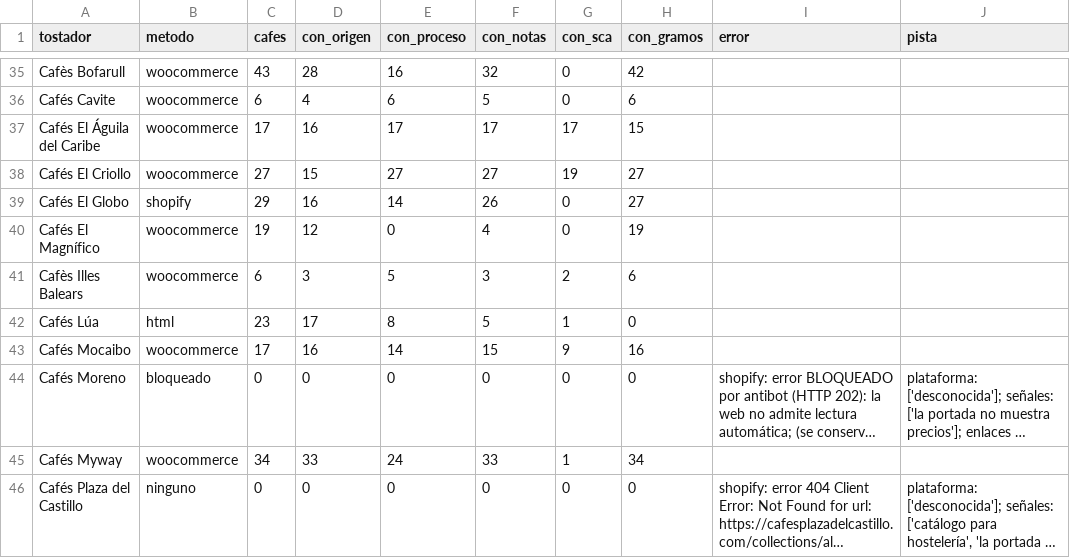
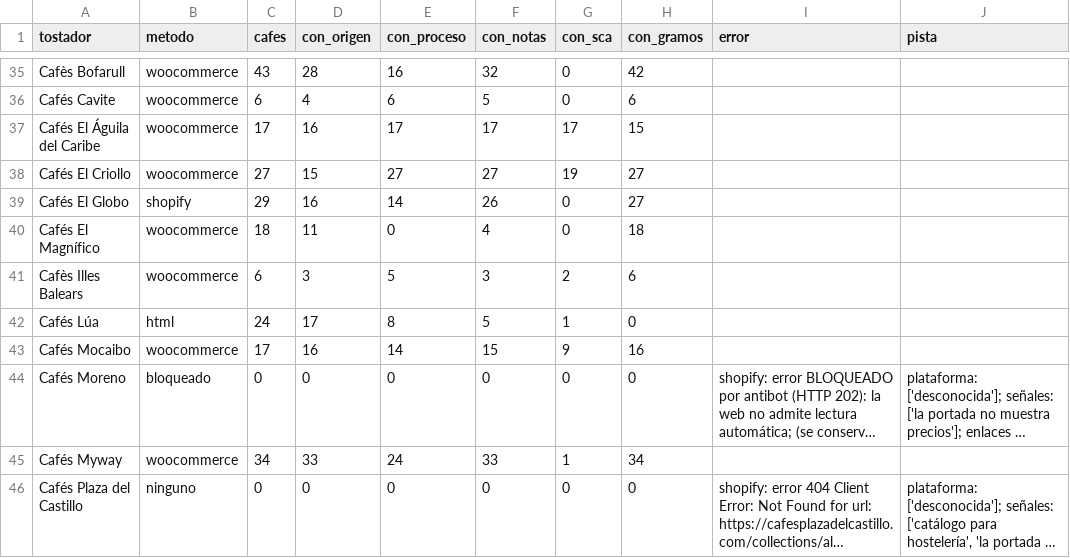
Before and after one commit to cafeteros2026/cafedeespecialidad, a CSV file: informe.csv, drawn as a sheet; only a part is shown, gaps mark what is left out; long unchanged cells end in …; the diff covers the shown part only; the diff names each change by its address in the sheet, - before the commit and + after, or states it on an @@ line.

```diff
--- a/informe.csv
+++ b/informe.csv
-C40 (cafes): 19
+C40 (cafes): 18
-D40 (con_origen): 12
+D40 (con_origen): 11
-H40 (con_gramos): 19
+H40 (con_gramos): 18
-C42 (cafes): 23
+C42 (cafes): 24
```
Also changed, not shown: 41 edited cells elsewhere in this file, 4 other files.
